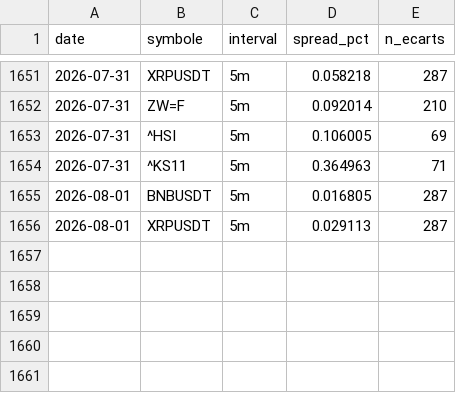
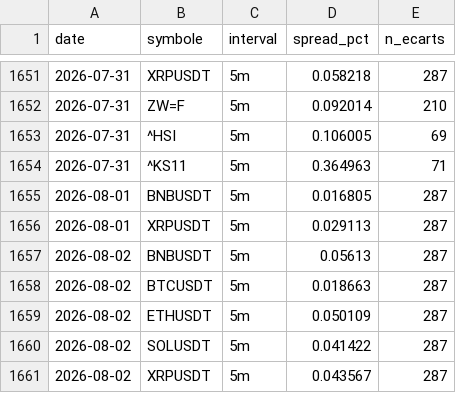
Before and after one commit to David-GNLF/marketlab, a CSV file: data_local/spreads_mesures.csv, drawn as a sheet; only a part is shown, gaps mark what is left out.

```diff
--- a/data_local/spreads_mesures.csv
+++ b/data_local/spreads_mesures.csv
@@ -1656 +1656,6 @@ date,symbole,interval,spread_pct,n_ecarts
 2026-08-01,XRPUSDT,5m,0.029113,287
+2026-08-02,BNBUSDT,5m,0.05613,287
+2026-08-02,BTCUSDT,5m,0.018663,287
+2026-08-02,ETHUSDT,5m,0.050109,287
+2026-08-02,SOLUSDT,5m,0.041422,287
+2026-08-02,XRPUSDT,5m,0.043567,287
```
Also changed, not shown: data_local/journal_chaine.csv, data_local/sauts_mesures.csv, 8 other files.
